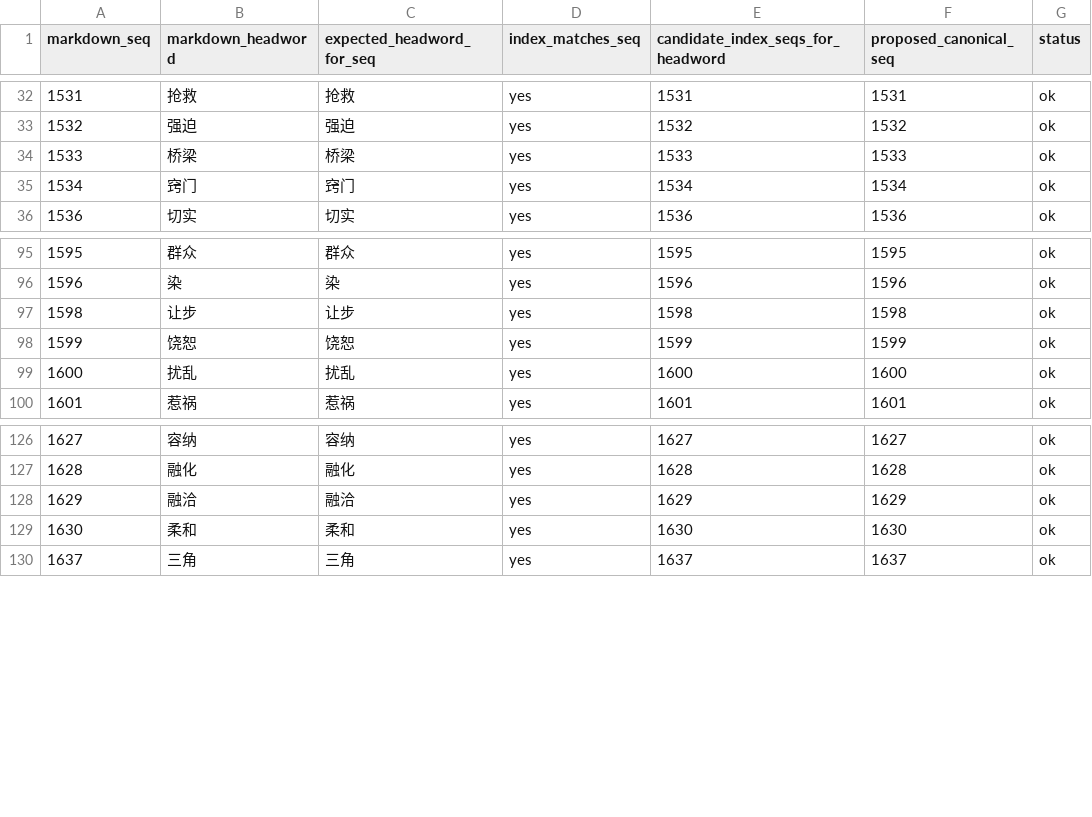
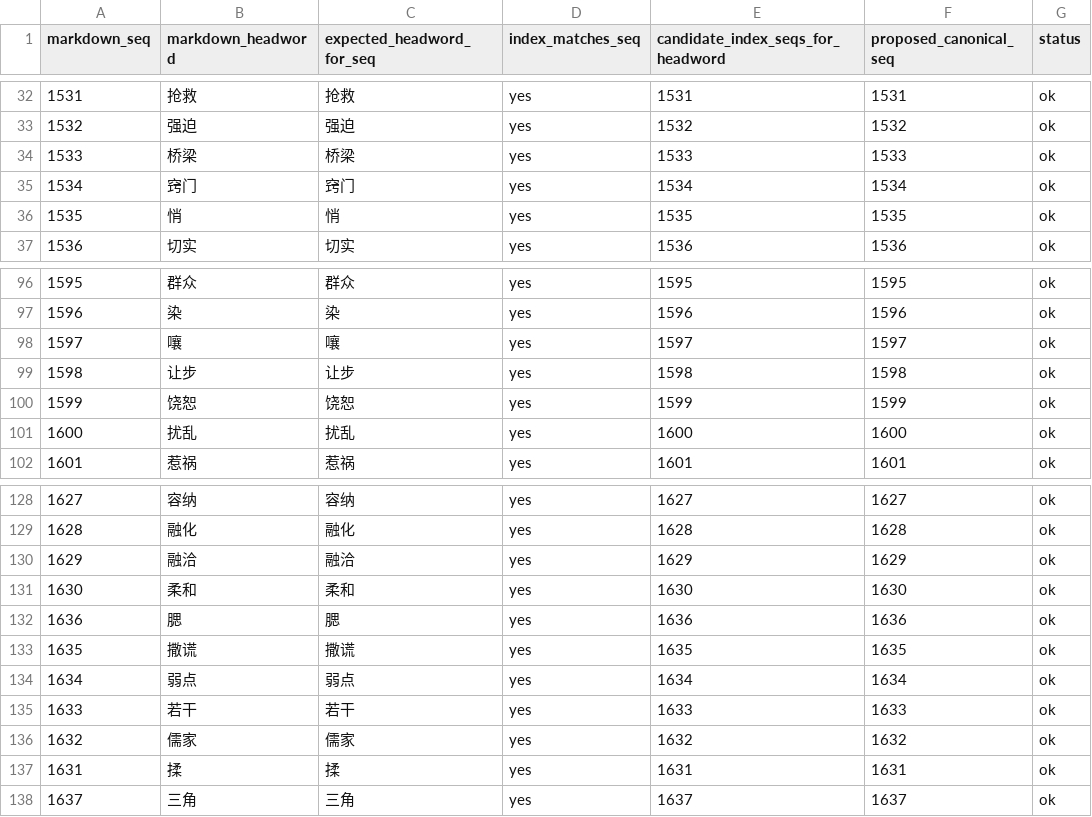
Before and after one commit to ktaka-ccmp/chinese-study, a TSV file: HSK6/5000words/index/audits/1501-1750_heading_audit.tsv, drawn as a sheet; only a part is shown, gaps mark what is left out.

```diff
--- a/HSK6/5000words/index/audits/1501-1750_heading_audit.tsv
+++ b/HSK6/5000words/index/audits/1501-1750_heading_audit.tsv
@@ -35,2 +35,3 @@ markdown_seq	markdown_headword	expected_headword_for_seq	index_matches_seq	candi
 1534	窍门	窍门	yes	1534	1534	ok
+1535	悄	悄	yes	1535	1535	ok
 1536	切实	切实	yes	1536	1536	ok
@@ -96,2 +97,3 @@ markdown_seq	markdown_headword	expected_headword_for_seq	index_matches_seq	candi
 1596	染	染	yes	1596	1596	ok
+1597	嚷	嚷	yes	1597	1597	ok
 1598	让步	让步	yes	1598	1598	ok
@@ -129,2 +131,8 @@ markdown_seq	markdown_headword	expected_headword_for_seq	index_matches_seq	candi
 1630	柔和	柔和	yes	1630	1630	ok
+1636	腮	腮	yes	1636	1636	ok
+1635	撒谎	撒谎	yes	1635	1635	ok
+1634	弱点	弱点	yes	1634	1634	ok
+1633	若干	若干	yes	1633	1633	ok
+1632	儒家	儒家	yes	1632	1632	ok
+1631	揉	揉	yes	1631	1631	ok
 1637	三角	三角	yes	1637	1637	ok
```
Also changed, not shown: HSK6/5000words/index/audits/0501-0750_heading_audit.tsv, HSK6/5000words/index/audits/0751-1000_heading_audit.tsv, 11 other files.
